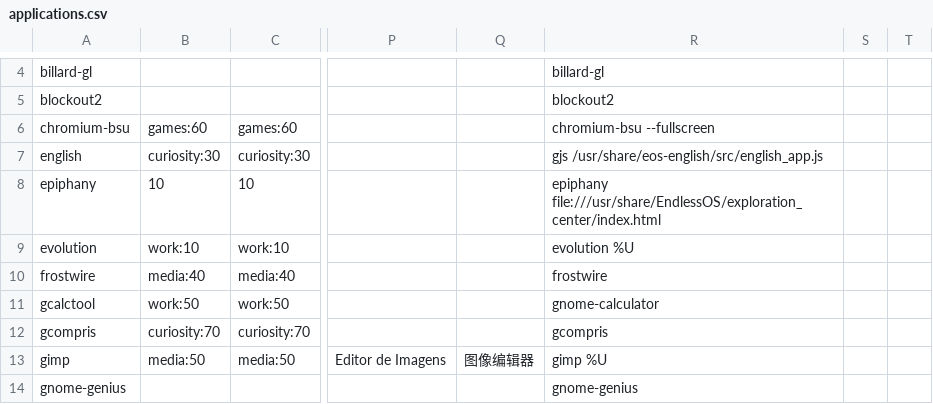
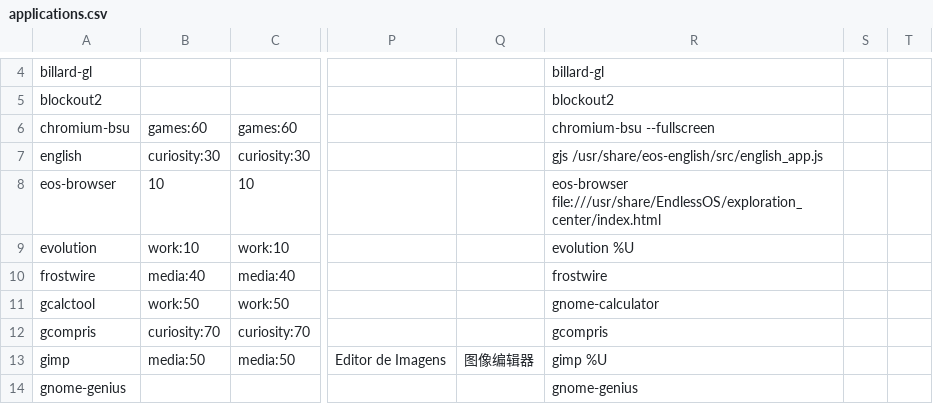
Before and after one commit to endlessm/eos-theme, a CSV file: desktop/applications.csv, drawn as a sheet; only a part is shown, gaps mark what is left out; the diff names each change by its address in the sheet, - before the commit and + after, or states it on an @@ line.

Commit message:
Replace epiphany with eos-browser
Replace browser application displayed on the desktop.
Change script that generates desktop entries for links.

Note the use of "eos-browser" rather than just "browser"
in the applications.csv file, so that the resulting
"eos-app-eos-browser.desktop" file follows the rule of vendor prefix
followed by original desktop entry name, which is important for the
logic used with mini icons on the taskbar.

[endlessm/eos-shell#639]

```diff
--- a/desktop/applications.csv
+++ b/desktop/applications.csv
-A8: epiphany
+A8: eos-browser
-R8: epiphany file:///usr/share/EndlessOS/exploration_center/index.html
+R8: eos-browser file:///usr/share/EndlessOS/exploration_center/index.html
```
Also changed, not shown: 1 other file.
